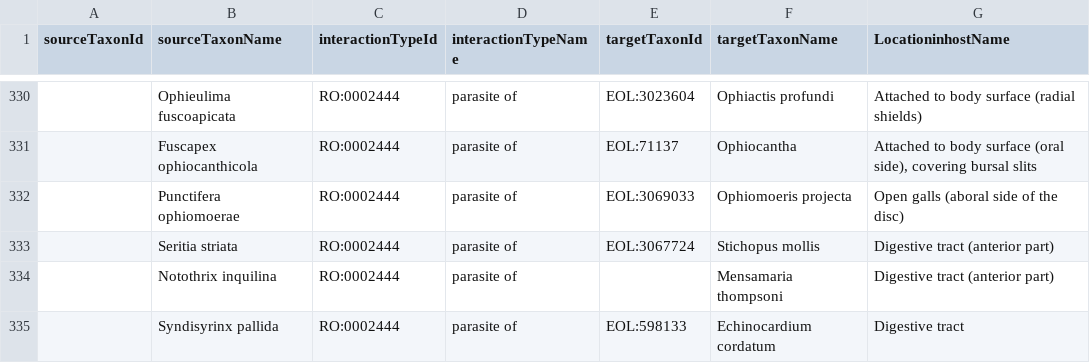
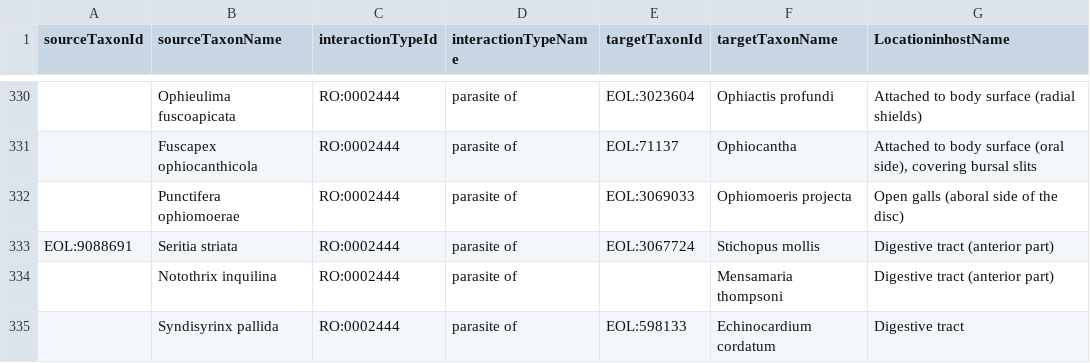
Before and after one commit to millerse/Diseased-of-Echoniderms, a TSV file: interactions.tsv, drawn as a sheet; only a part is shown, gaps mark what is left out; the diff names each change by its address in the sheet, - before the commit and + after, or states it on an @@ line.

Commit message:
Update interactions.tsv
Added link

```diff
--- a/interactions.tsv
+++ b/interactions.tsv
-A333 (sourceTaxonId): (empty)
+A333 (sourceTaxonId): EOL:9088691
```
